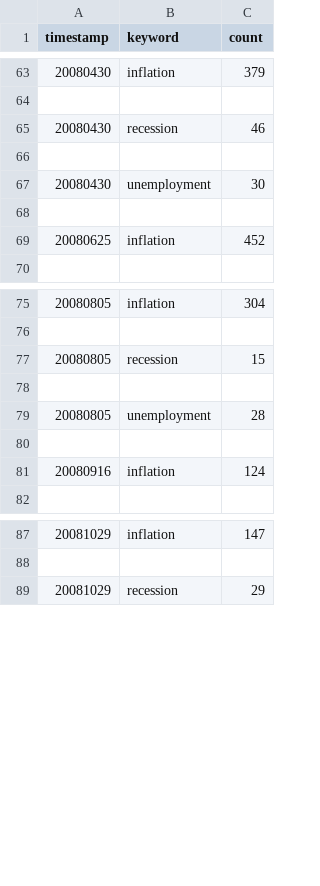
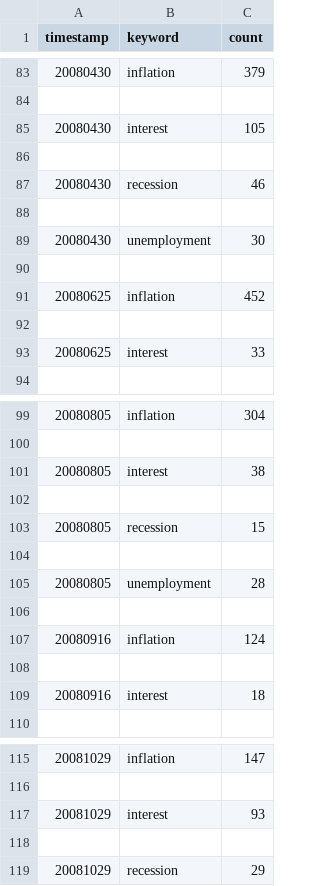
Before and after one commit to Cselliott/Final_Project, a CSV file: wordcount_forecasting/wordcount.csv (was results/pyspark.csv), drawn as a sheet; only a part is shown, gaps mark what is left out; the diff covers the shown part only; the diff names each change by its address in the sheet, - before the commit and + after, or states it on an @@ line.

```diff
--- a/results/pyspark.csv
+++ b/wordcount_forecasting/wordcount.csv
+row 85: 20080430 | interest | 105
+row 86: (empty)
+row 92: (empty)
+row 93: 20080625 | interest | 33
+row 101: 20080805 | interest | 38
+row 102: (empty)
+row 108: (empty)
+row 109: 20080916 | interest | 18
+row 117: 20081029 | interest | 93
+row 118: (empty)
```
Also changed, not shown: 38 added rows elsewhere in this file, 17 other files.
